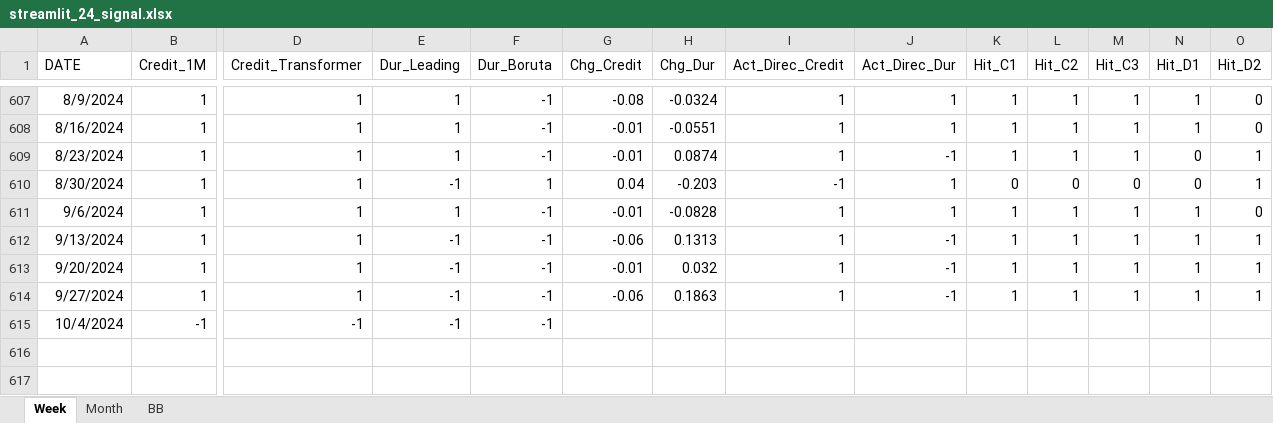
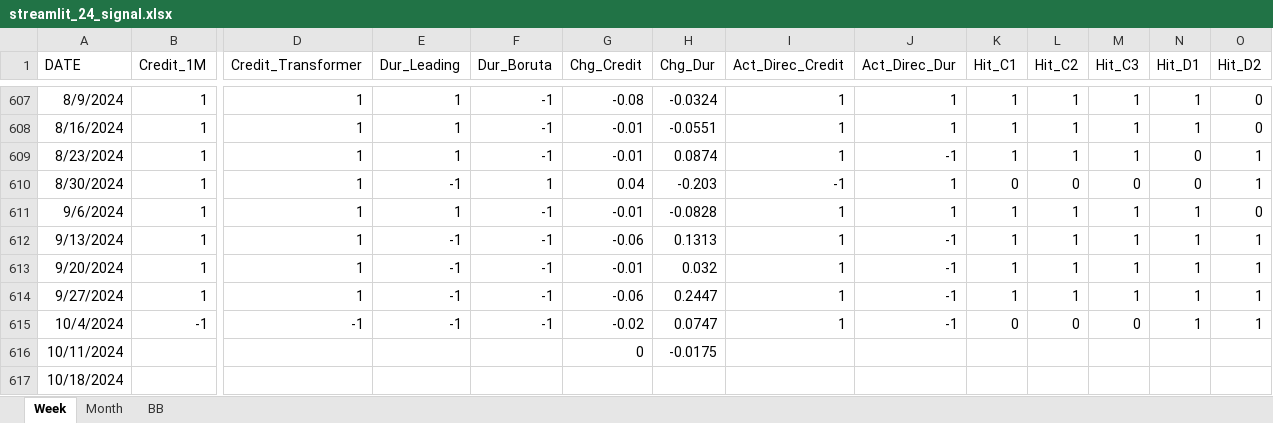
Before and after one commit to wogus337/quantamental, an Excel workbook: data/streamlit_24_signal.xlsx, sheet Week, drawn as a sheet; only a part is shown, gaps mark what is left out; values as stored, in another font and other column widths than the file's, no borders; rows hold the shown columns only; the diff names each change by its address in the sheet, - before the commit and + after, or states it on an @@ line.

```diff
--- a/data/streamlit_24_signal.xlsx (sheet Week)
+++ b/data/streamlit_24_signal.xlsx (sheet Week)
-H614 (Chg_Dur): 0.1863
+H614 (Chg_Dur): 0.2447
-G615 (Chg_Credit): (empty)
+G615 (Chg_Credit): -0.02
-H615 (Chg_Dur): (empty)
+H615 (Chg_Dur): 0.0747
-I615 (Act_Direc_Credit): (empty)
+I615 (Act_Direc_Credit): 1
-J615 (Act_Direc_Dur): (empty)
+J615 (Act_Direc_Dur): -1
-K615 (Hit_C1): (empty)
+K615 (Hit_C1): 0
-L615 (Hit_C2): (empty)
+L615 (Hit_C2): 0
-M615 (Hit_C3): (empty)
+M615 (Hit_C3): 0
-N615 (Hit_D1): (empty)
+N615 (Hit_D1): 1
-O615 (Hit_D2): (empty)
+O615 (Hit_D2): 1
+row 616: 10/11/2024 |  |  |  |  | 0 | -0.0175
+row 617: 10/18/2024
```
Also changed, not shown: sheet BB, formulas that keep their value, data/streamlit_24_sim.xlsx, 3 other files.
